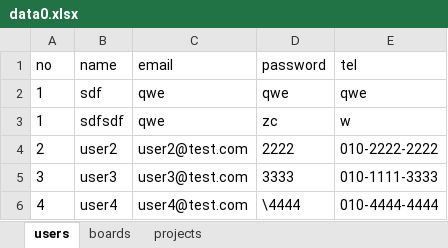
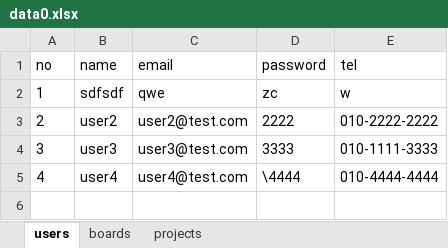
Before and after one commit to JIJAE42/bitcamp-mystudy, an Excel workbook: myapp/data0.xlsx, sheet users, drawn as a sheet; values as stored, in another font and other column widths than the file's, no borders; the diff names each change by its address in the sheet, - before the commit and + after, or states it on an @@ line.

```diff
--- a/myapp/data0.xlsx (sheet users)
+++ b/myapp/data0.xlsx (sheet users)
-row 2: 1 | sdf | qwe | qwe | qwe
```
Also changed, not shown: sheet boards, myapp/data.xlsx, 15 other files.
